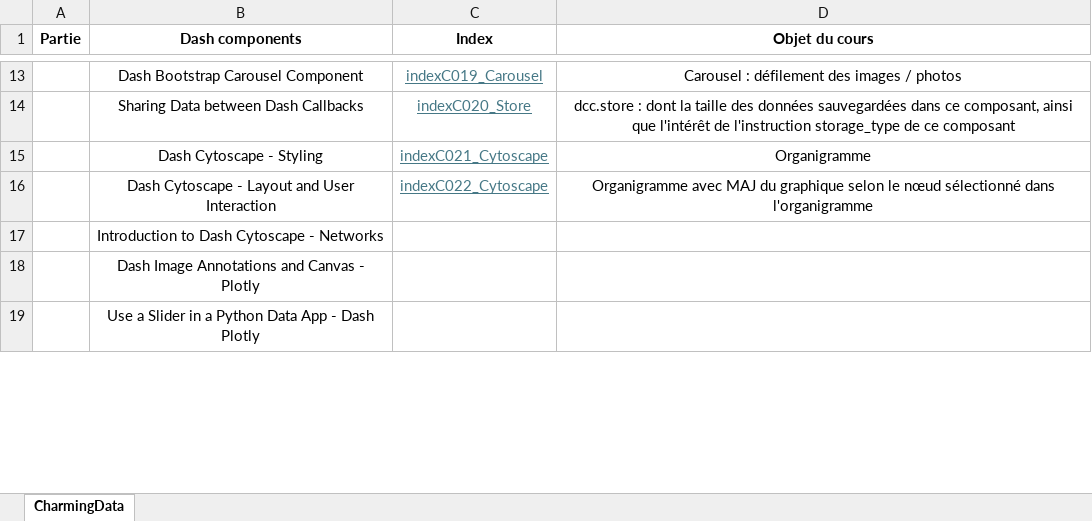
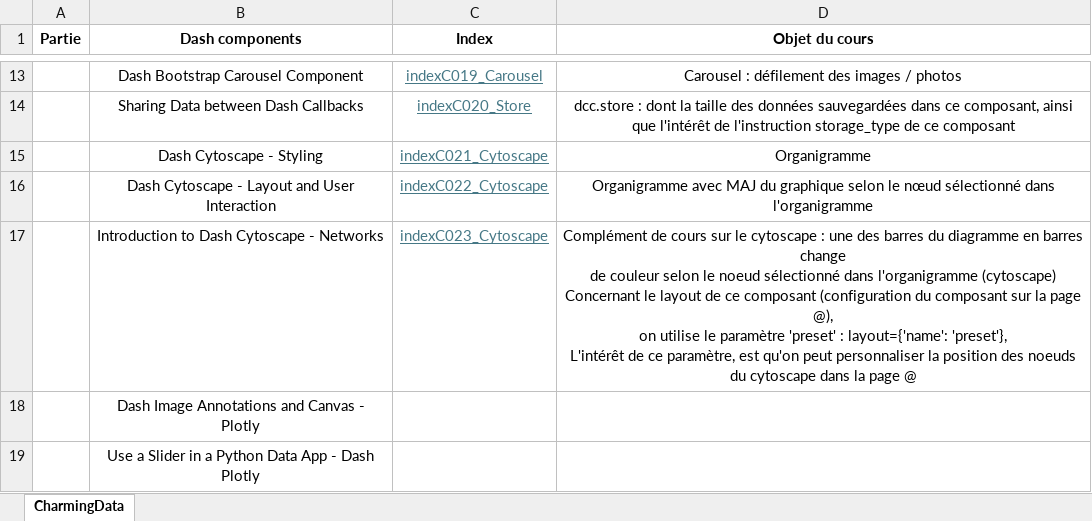
Before and after one commit to LeRoiFou/Dash, an Excel workbook: _TutosYoutube.xlsx, sheet CharmingData, drawn as a sheet; only a part is shown, gaps mark what is left out; values as stored, in another font and other column widths than the file's, no borders; ↵ is a line break in a cell; the diff names each change by its address in the sheet, - before the commit and + after, or states it on an @@ line.

```diff
--- a/_TutosYoutube.xlsx (sheet CharmingData)
+++ b/_TutosYoutube.xlsx (sheet CharmingData)
-C17 (Index): (empty)
+C17 (Index): indexC023_Cytoscape
-D17 (Objet du cours): (empty)
+D17 (Objet du cours): Complément de cours sur le cytoscape : une des barres du diagramme en barres change ↵ de couleur selon le noeud sélectionné dans l'organigramme (cytoscape) ↵ Concernant le layout de ce composant (configuration du composant sur la page @), ↵ on utilise le paramètre 'preset' : layout={'name': 'preset'}, ↵ L'intérêt de ce paramètre, est qu'on peut personnaliser la position des noeuds ↵ du cytoscape dans la page @
```
Also changed, not shown: 1 other file.
